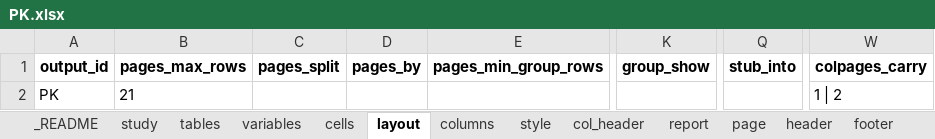
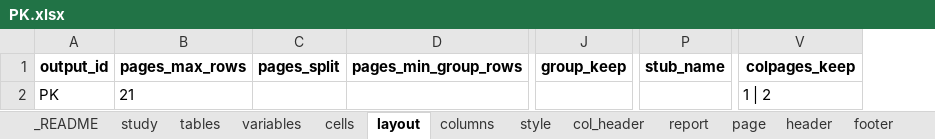
Before and after one commit to ichirio/plotplanner, an Excel workbook: inst/extdata/ard-spec/PK.xlsx, sheet layout, drawn as a sheet; only a part is shown, gaps mark what is left out; values as stored, in another font and other column widths than the file's, no borders; removed rows and columns are numbered as before the commit, all else as after; the diff names each change by its address in the sheet, - before the commit and + after, or states it on an @@ line.

```diff
--- a/inst/extdata/ard-spec/PK.xlsx (sheet layout)
+++ b/inst/extdata/ard-spec/PK.xlsx (sheet layout)
-column D (pages_by), empty
-column K (group_show), empty
+column J (group_keep), empty
-column Q (stub_into), empty
+column P (stub_name), empty
-V1: colpages_carry
+V1: colpages_keep
```
Also changed, not shown: sheet style, sheet _README, inst/extdata/ard-spec/AE.xlsx, inst/extdata/ard-spec/DM.xlsx, 16 other files.
